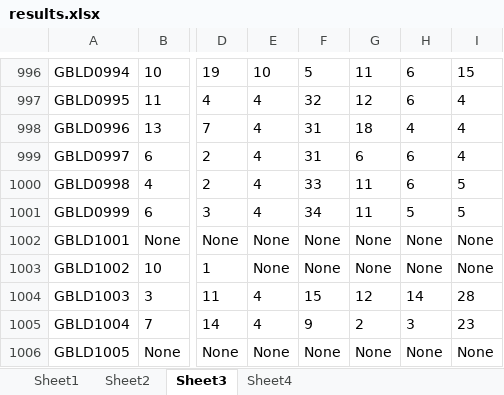
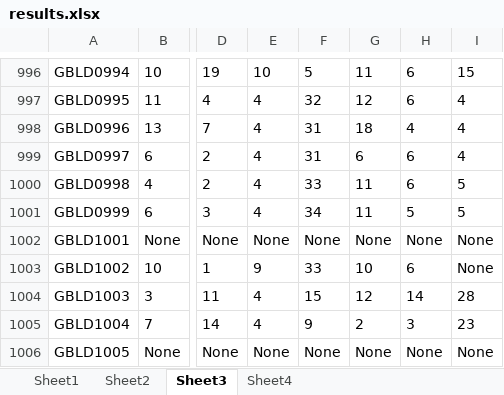
Before and after one commit to korsing/GT_Server, an Excel workbook: results.xlsx, sheet Sheet3, drawn as a sheet; only a part is shown, gaps mark what is left out; values as stored, in another font and other column widths than the file's, no borders; the diff names each change by its address in the sheet, - before the commit and + after, or states it on an @@ line.

Commit message:
Get Result.py

```diff
--- a/results.xlsx (sheet Sheet3)
+++ b/results.xlsx (sheet Sheet3)
-E1003: None
+E1003: 9
-F1003: None
+F1003: 33
-G1003: None
+G1003: 10
-H1003: None
+H1003: 6
```
Also changed, not shown: sheet Sheet1.
